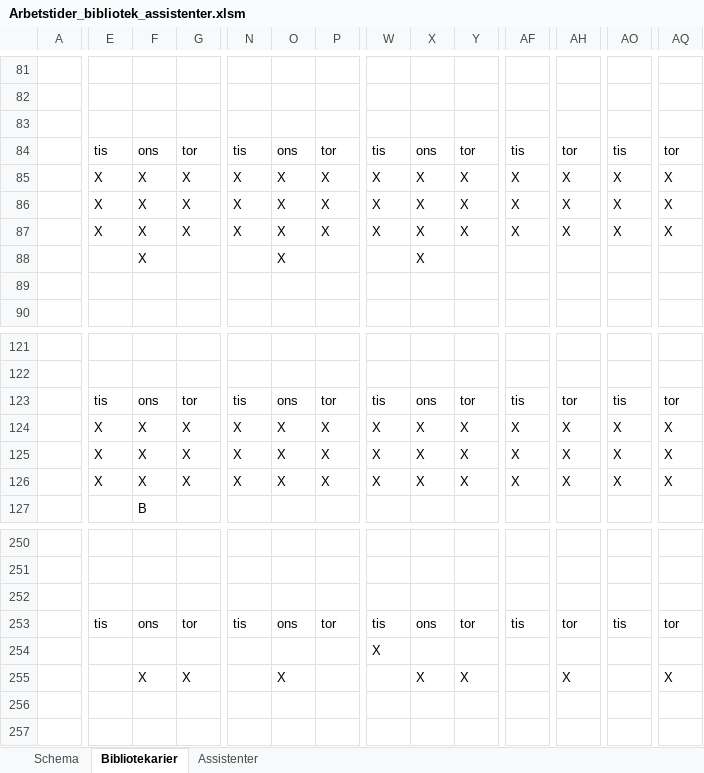
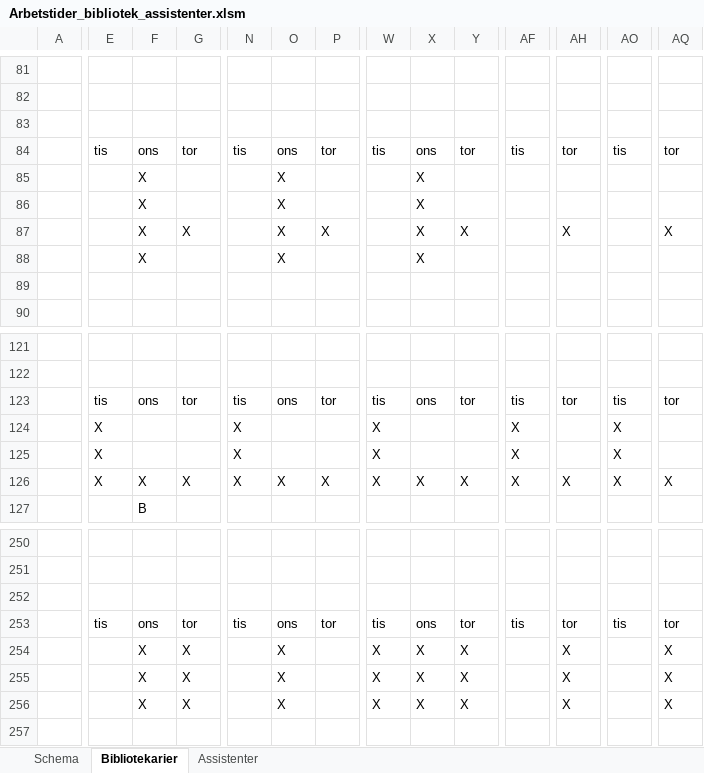
Before and after one commit to Optoteket/main, an Excel workbook: AMPLmodel/Visualisation/Arbetstider_bibliotek_assistenter.xlsm, sheet Bibliotekarier, drawn as a sheet; only a part is shown, gaps mark what is left out; values as stored, in another font and other column widths than the file's, no cell formats; conditional formats not drawn; removed rows and columns are numbered as before the commit, all else as after; rows hold the shown columns only; the diff covers the shown part only; the diff names each change by its address in the sheet, - before the commit and + after, or states it on an @@ line.

```diff
--- a/AMPLmodel/Visualisation/Arbetstider_bibliotek_assistenter.xlsm (sheet Bibliotekarier)
+++ b/AMPLmodel/Visualisation/Arbetstider_bibliotek_assistenter.xlsm (sheet Bibliotekarier)
-E85:E87: X
+E85:E87: (empty)
-G85:G86: X
+G85:G86: (empty)
-N85:N87: X
+N85:N87: (empty)
-P85:P86: X
+P85:P86: (empty)
-W85:W87: X
+W85:W87: (empty)
-Y85:Y86: X
+Y85:Y86: (empty)
-AF85:AF87: X
+AF85:AF87: (empty)
-AH85:AH86: X
+AH85:AH86: (empty)
-AO85:AO87: X
+AO85:AO87: (empty)
-AQ85:AQ86: X
+AQ85:AQ86: (empty)
-F124:F125: X
+F124:F125: (empty)
-G124:G125: X
+G124:G125: (empty)
-O124:O125: X
+O124:O125: (empty)
-P124:P125: X
+P124:P125: (empty)
-X124:X125: X
+X124:X125: (empty)
-Y124:Y125: X
+Y124:Y125: (empty)
-AH124:AH125: X
+AH124:AH125: (empty)
-AQ124:AQ125: X
+AQ124:AQ125: (empty)
-row 254:  |  |  |  |  |  |  | X
+row 254:  |  | X | X |  | X |  | X | X | X |  | X |  | X
-W255: (empty)
+W255: X
-row 256: (empty)
+row 256:  |  | X | X |  | X |  | X | X | X |  | X |  | X
```
Also changed, not shown: 1 added row, 1 removed row and 168 edited cells elsewhere in this sheet, sheet Assistenter, cell formats, ScheduleInfo/Avvikelser schema.xlsx, 1 other file.
